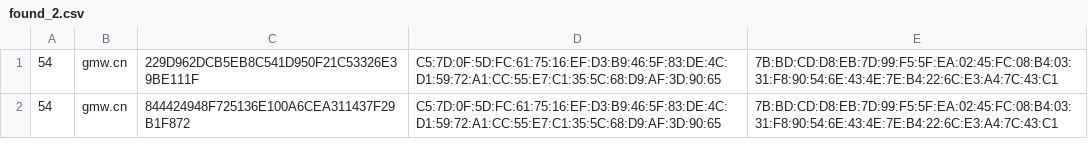
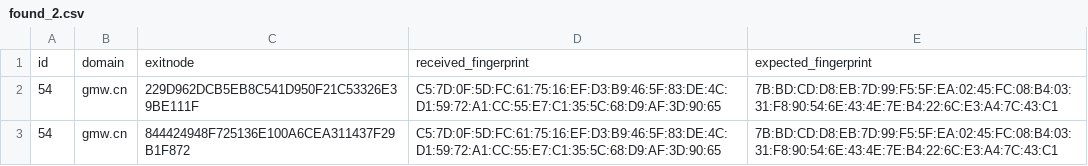
Before and after one commit to stefan2904/exitmap, a CSV file: found_2.csv, drawn as a sheet; only a part is shown.

Commit message:
added file headers

```diff
--- a/found_2.csv
+++ b/found_2.csv
@@ -1 +1,2 @@
+id,domain,exitnode,received_fingerprint,expected_fingerprint
 54,gmw.cn,229D962DCB5EB8C541D950F21C53326E39BE111F,C5:7D:0F:5D:FC:61:75:16:EF:D3:B9:46:5F:83:DE:4C:D1:59:72:A1:CC:55:E7:C1:35:5C:68:D9:AF:3D:90:65,7B:BD:CD:D8:EB:7D:99:F5:5F:EA:02:45:FC:08:B4:03:31:F8:90:54:6E:43:4E:7E:B4:22:6C:E3:A4:7C:43:C1
```
